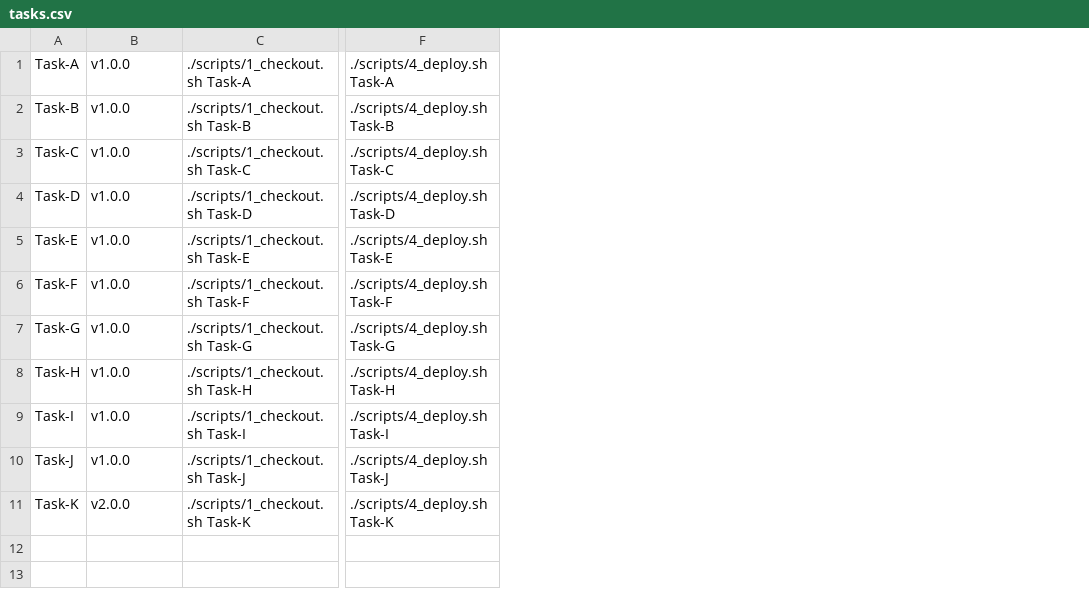
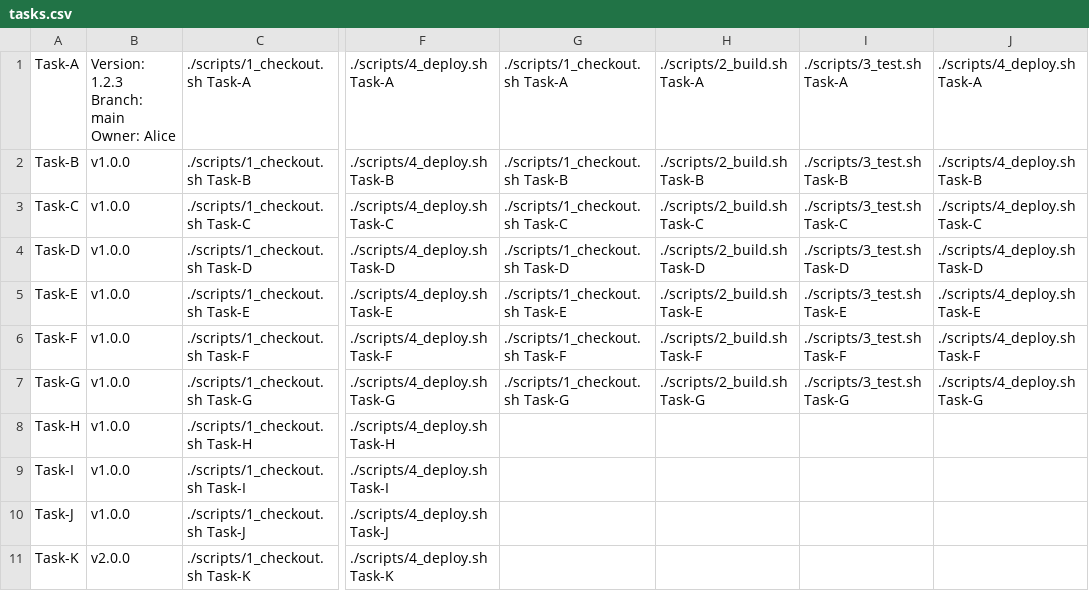
Before and after one commit to Wenutu/TaskPanel, a CSV file: tasks.csv, drawn as a sheet; only a part is shown, gaps mark what is left out; ↵ is a line break in a cell; the diff names each change by its address in the sheet, - before the commit and + after, or states it on an @@ line.

```diff
--- a/tasks.csv
+++ b/tasks.csv
+column G, rows 1-7: ./scripts/1_checkout.sh Task-A | ./scripts/1_checkout.sh Task-B | ./scripts/1_checkout.sh Task-C | ./scripts/1_checkout.sh Task-D | ./scripts/1_checkout.sh Task-E | ./scripts/1_checkout.sh Task-F | ./scripts/1_checkout.sh Task-G
+column H, rows 1-7: ./scripts/2_build.sh Task-A | ./scripts/2_build.sh Task-B | ./scripts/2_build.sh Task-C | ./scripts/2_build.sh Task-D | ./scripts/2_build.sh Task-E | ./scripts/2_build.sh Task-F | ./scripts/2_build.sh Task-G
+column I, rows 1-7: ./scripts/3_test.sh Task-A | ./scripts/3_test.sh Task-B | ./scripts/3_test.sh Task-C | ./scripts/3_test.sh Task-D | ./scripts/3_test.sh Task-E | ./scripts/3_test.sh Task-F | ./scripts/3_test.sh Task-G
+column J, rows 1-7: ./scripts/4_deploy.sh Task-A | ./scripts/4_deploy.sh Task-B | ./scripts/4_deploy.sh Task-C | ./scripts/4_deploy.sh Task-D | ./scripts/4_deploy.sh Task-E | ./scripts/4_deploy.sh Task-F | ./scripts/4_deploy.sh Task-G
-B1: v1.0.0
+B1: Version: 1.2.3 ↵ Branch: main ↵ Owner: Alice
```
Also changed, not shown: 2 other files.
